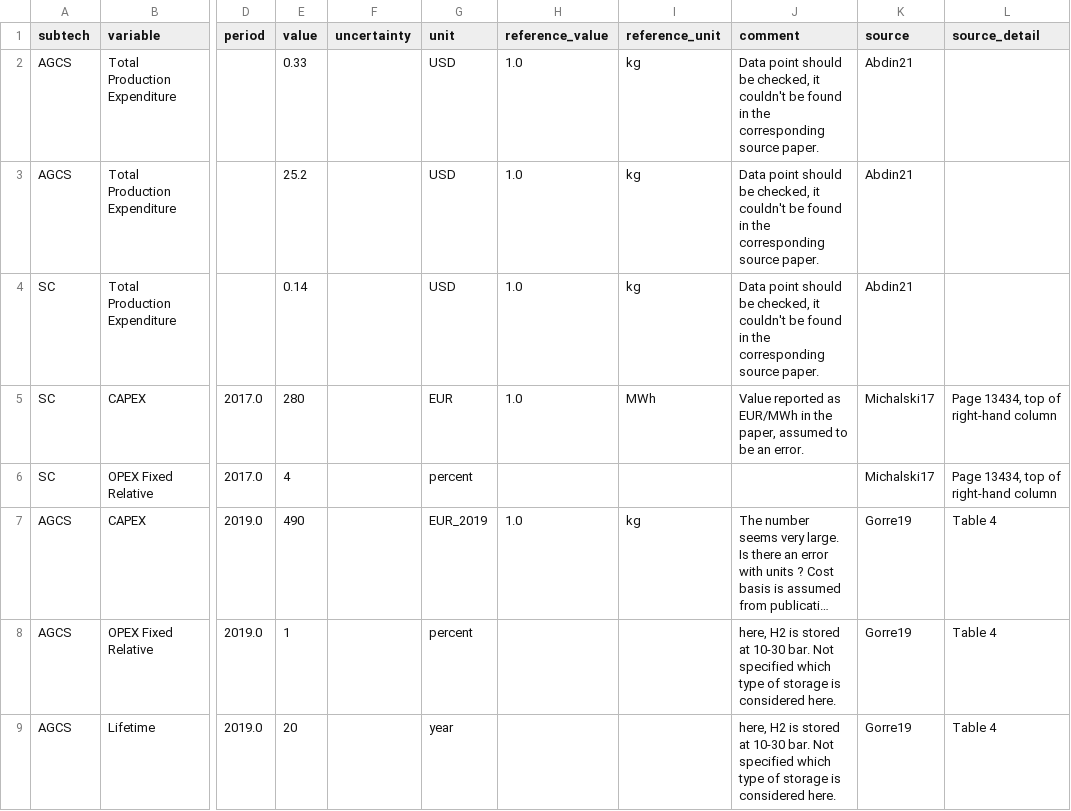
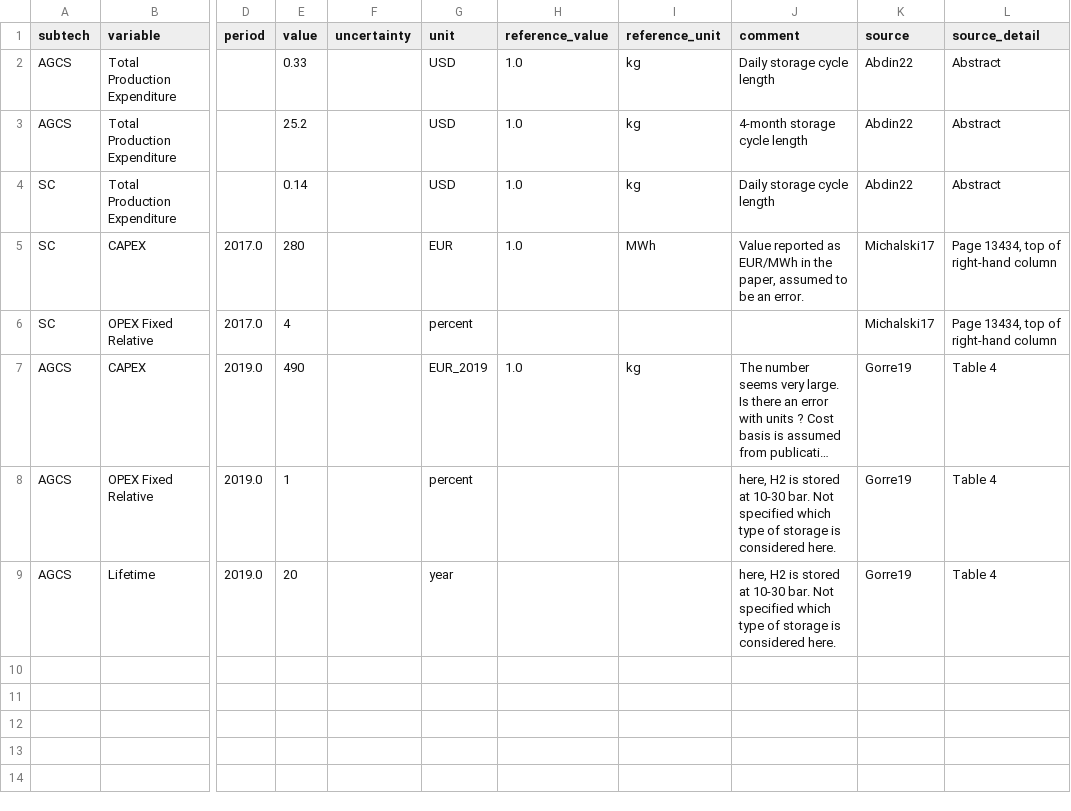
Before and after one commit to PhilippVerpoort/posted, a CSV file: inst/extdata/database/tedfs/Tech/Hydrogen Storage.csv, drawn as a sheet; only a part is shown, gaps mark what is left out; long unchanged cells end in …; the diff names each change by its address in the sheet, - before the commit and + after, or states it on an @@ line.

```diff
--- a/inst/extdata/database/tedfs/Tech/Hydrogen Storage.csv
+++ b/inst/extdata/database/tedfs/Tech/Hydrogen Storage.csv
-J2 (comment): Data point should be checked, it couldn't be found in the corresponding source paper.
+J2 (comment): Daily storage cycle length
-K2:K4 (source): Abdin21
+K2:K4 (source): Abdin22
-L2:L4 (source_detail): (empty)
+L2:L4 (source_detail): Abstract
-J3 (comment): Data point should be checked, it couldn't be found in the corresponding source paper.
+J3 (comment): 4-month storage cycle length
-J4 (comment): Data point should be checked, it couldn't be found in the corresponding source paper.
+J4 (comment): Daily storage cycle length
```
Also changed, not shown: inst/extdata/database/tedfs/Tech/Electric Arc Furnace.csv, 1 other file.
